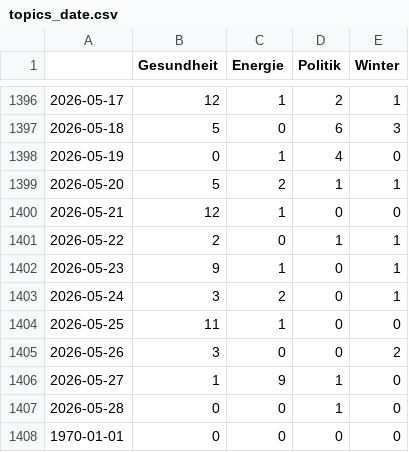
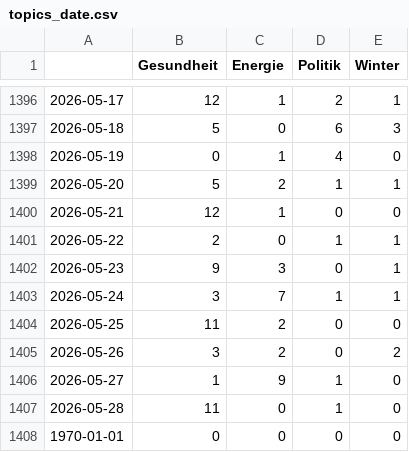
Before and after one commit to paulski99-news/winterIsComing2, a CSV file: csv/topics_date.csv, drawn as a sheet; only a part is shown, gaps mark what is left out.

```diff
--- a/csv/topics_date.csv
+++ b/csv/topics_date.csv
@@ -1401,8 +1401,8 @@
 2026-05-22,2,0,1,1
-2026-05-23,9,1,0,1
-2026-05-24,3,2,0,1
-2026-05-25,11,1,0,0
-2026-05-26,3,0,0,2
+2026-05-23,9,3,0,1
+2026-05-24,3,7,1,1
+2026-05-25,11,2,0,0
+2026-05-26,3,2,0,2
 2026-05-27,1,9,1,0
-2026-05-28,0,0,1,0
+2026-05-28,11,0,1,0
 1970-01-01,0,0,0,0
```
Also changed, not shown: 4 other files.
